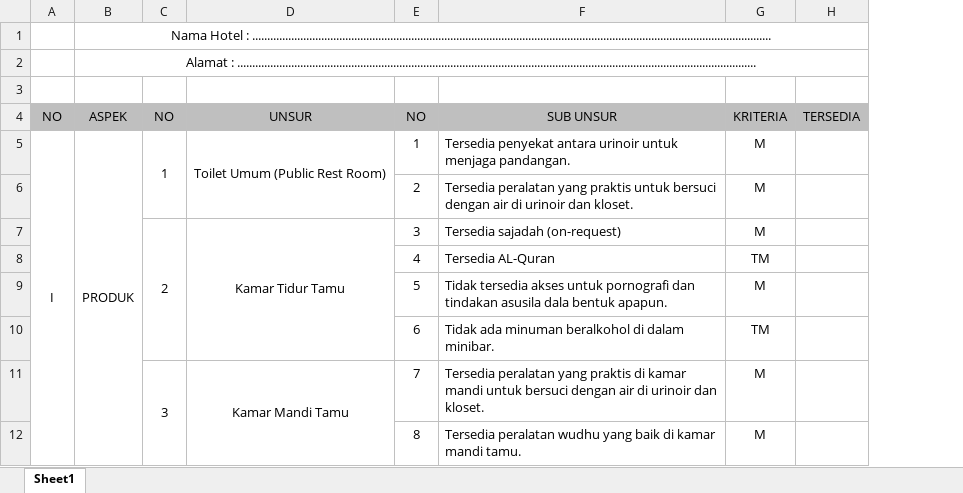
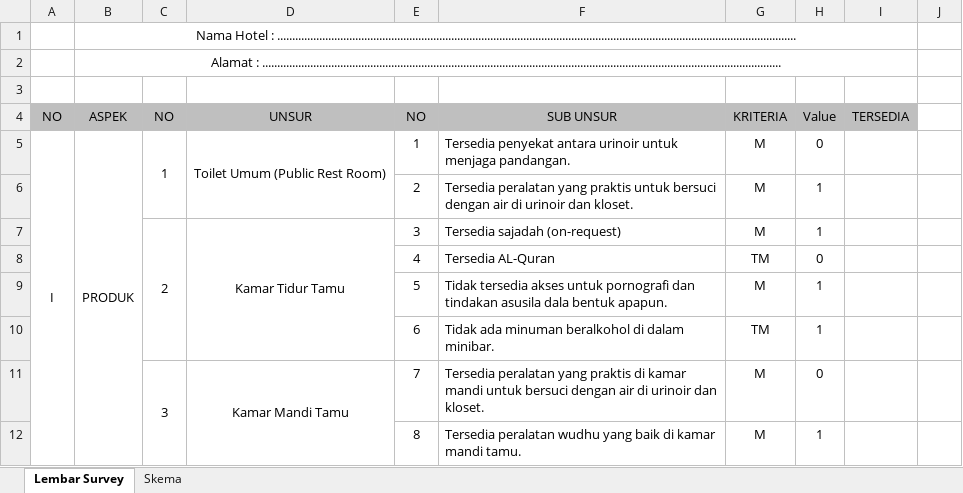
Before and after one commit to rohmanureldi/TA-Proposal, an Excel workbook: TA R8 NOW/Lembar Survey.xlsx, sheet Lembar Survey, drawn as a sheet; only a part is shown; values as stored, in another font and other column widths than the file's, no borders; the diff names each change by its address in the sheet, - before the commit and + after, or states it on an @@ line.

Commit message:
added artikel cara menggunakan metode maut dan excel skema

```diff
--- a/TA R8 NOW/Lembar Survey.xlsx (sheet Lembar Survey)
+++ b/TA R8 NOW/Lembar Survey.xlsx (sheet Lembar Survey)
-sheet tab: Sheet1
+sheet tab: Lembar Survey
+sheet tab: Skema
+column H, rows 4-12: Value | 0 | 1 | 1 | 0 | 1 | 1 | 0 | 1
+column J, empty
```
Also changed, not shown: charts or pictures, 1 other file.
